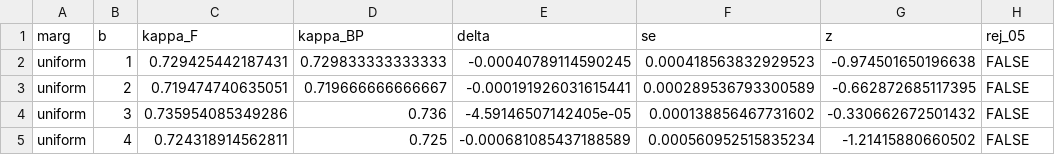
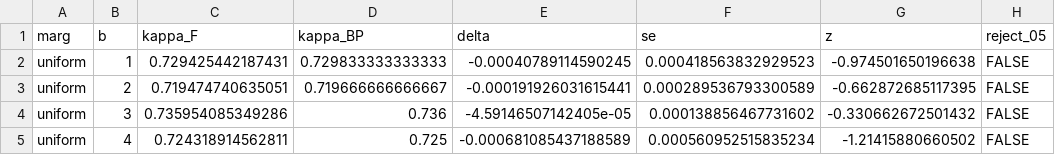
Before and after one commit to JonasMoss/misskappa, a CSV file: experiments/09-joint-vcov-pilot/results/uc8_replicates.csv, drawn as a sheet; only a part is shown.

```diff
--- a/experiments/09-joint-vcov-pilot/results/uc8_replicates.csv
+++ b/experiments/09-joint-vcov-pilot/results/uc8_replicates.csv
@@ -1,2 +1,2 @@
-"marg","b","kappa_F","kappa_BP","delta","se","z","rej_05"
+"marg","b","kappa_F","kappa_BP","delta","se","z","reject_05"
 "uniform",1,0.729425442187431,0.729833333333333,-0.00040789114590245,0.000418563832929523,-0.974501650196638,FALSE
```
Also changed, not shown: experiments/09-joint-vcov-pilot/results/uc1_replicates.csv, experiments/09-joint-vcov-pilot/results/uc1_summary.csv, 14 other files.
